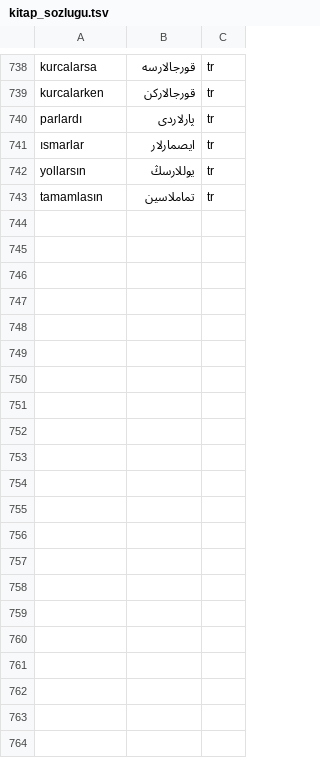
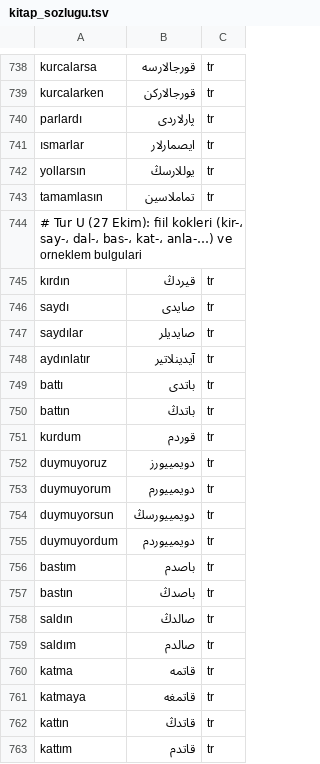
Before and after one commit to berzahbey/osmanlica-cevirici, a TSV file: app/data/kitap_sozlugu.tsv, drawn as a sheet; only a part is shown, gaps mark what is left out; the diff covers the shown part only; the diff names each change by its address in the sheet, - before the commit and + after, or states it on an @@ line.

```diff
--- a/app/data/kitap_sozlugu.tsv
+++ b/app/data/kitap_sozlugu.tsv
+row 744: # Tur U (27 Ekim): fiil kokleri (kir-، say-، dal-، bas-، kat-، anla-…) ve orneklem bulgulari
+row 745: kırdın | قیردڭ | tr
+row 746: saydı | صایدی | tr
+row 747: saydılar | صایدیلر | tr
+row 748: aydınlatır | آیدینلاتیر | tr
+row 749: battı | باتدی | tr
+row 750: battın | باتدڭ | tr
+row 751: kurdum | قوردم | tr
+row 752: duymuyoruz | دویمییورز | tr
+row 753: duymuyorum | دویمییورم | tr
+row 754: duymuyorsun | دویمییورسڭ | tr
+row 755: duymuyordum | دویمییوردم | tr
+row 756: bastım | باصدم | tr
+row 757: bastın | باصدڭ | tr
+row 758: saldın | صالدڭ | tr
+row 759: saldım | صالدم | tr
+row 760: katma | قاتمه | tr
+row 761: katmaya | قاتمغه | tr
+row 762: kattın | قاتدڭ | tr
+row 763: kattım | قاتدم | tr
```
Also changed, not shown: 38 added rows elsewhere in this file, 2 other files.
